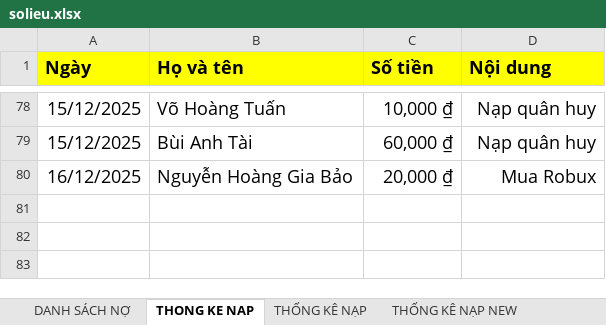
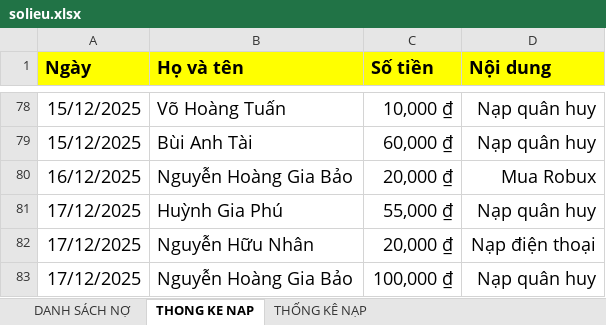
Before and after one commit to minhlong1707/so-no-master, an Excel workbook: solieu.xlsx, sheet THONG KE NAP, drawn as a sheet; only a part is shown, gaps mark what is left out; values as stored, in another font and other column widths than the file's, no borders; the diff names each change by its address in the sheet, - before the commit and + after, or states it on an @@ line.

```diff
--- a/solieu.xlsx (sheet THONG KE NAP)
+++ b/solieu.xlsx (sheet THONG KE NAP)
-sheet tab: THỐNG KÊ NẠP NEW
+row 81: 17/12/2025 | Huỳnh Gia Phú | 55,000 ₫ | Nạp quân huy
+row 82: 17/12/2025 | Nguyễn Hữu Nhân | 20,000 ₫ | Nạp điện thoại
+row 83: 17/12/2025 | Nguyễn Hoàng Gia Bảo | 100,000 ₫ | Nạp quân huy
```
Also changed, not shown: sheet DANH SÁCH NỢ.
